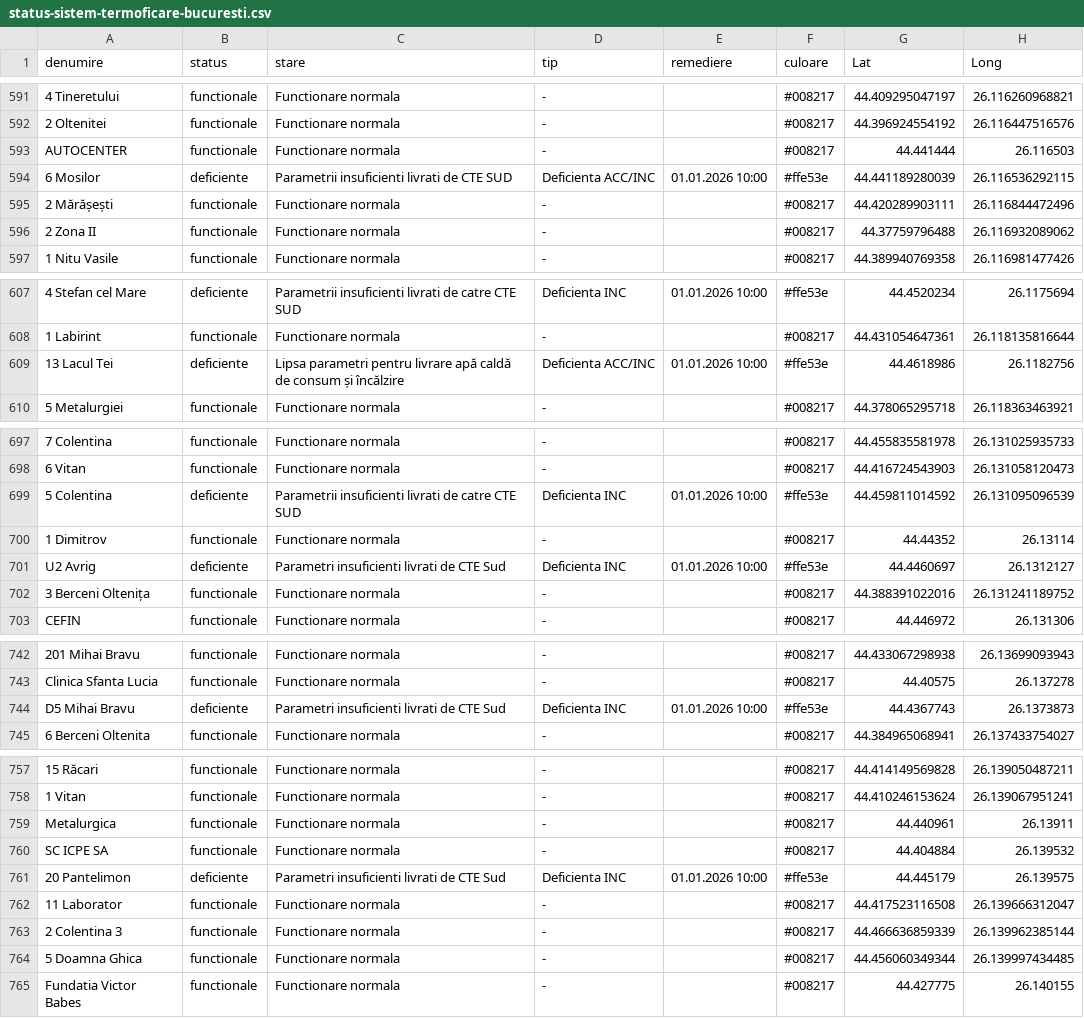
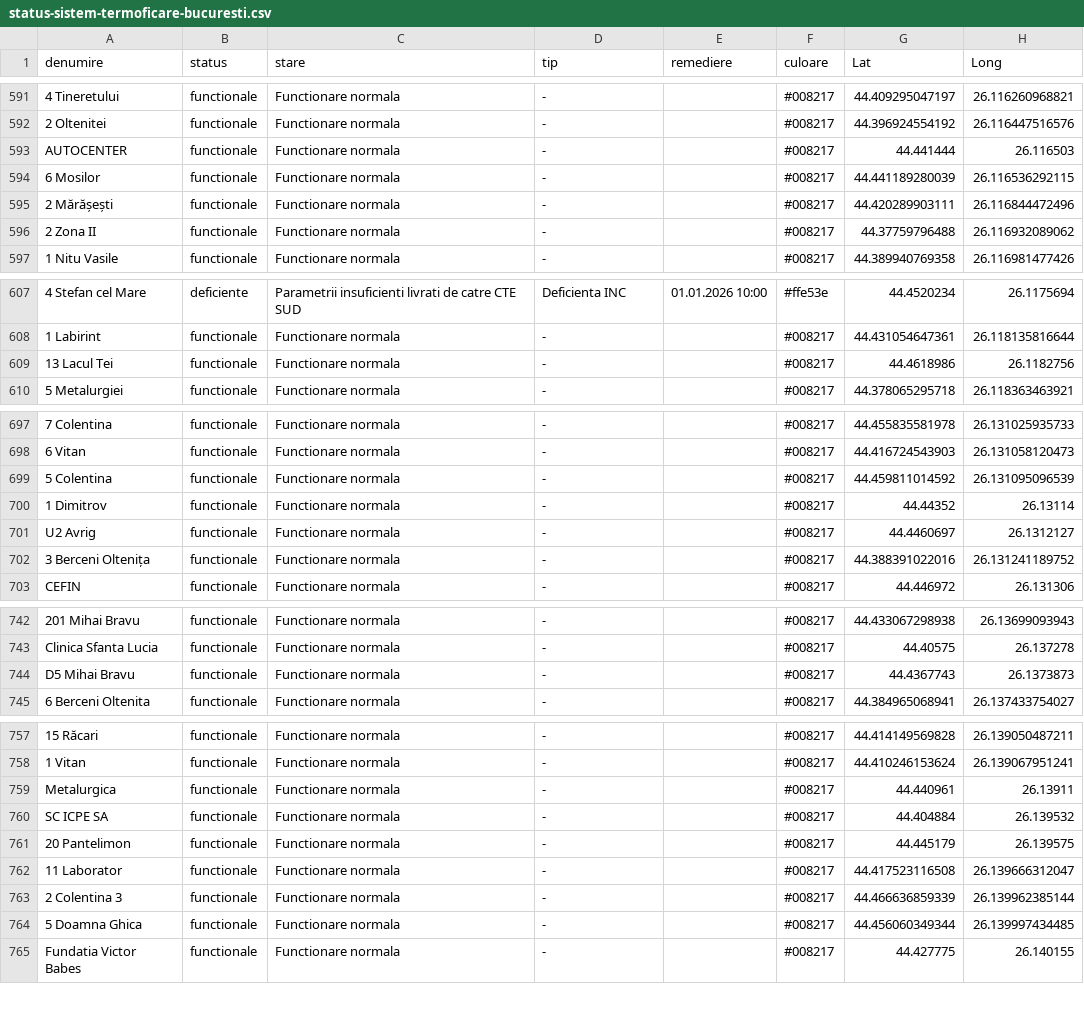
Before and after one commit to gov2-ro/prometeu, a CSV file: data/cmteb/status-sistem-termoficare-bucuresti.csv, drawn as a sheet; only a part is shown, gaps mark what is left out; the diff covers the shown part only; the diff names each change by its address in the sheet, - before the commit and + after, or states it on an @@ line.

```diff
--- a/data/cmteb/status-sistem-termoficare-bucuresti.csv
+++ b/data/cmteb/status-sistem-termoficare-bucuresti.csv
-B594 (status): deficiente
+B594 (status): functionale
-C594 (stare): Parametrii insuficienti livrati de CTE SUD
+C594 (stare): Functionare normala
-D594 (tip): Deficienta ACC/INC
+D594 (tip): -
-E594 (remediere): 01.01.2026 10:00
+E594 (remediere): (empty)
-F594 (culoare): #ffe53e
+F594 (culoare): #008217
-B609 (status): deficiente
+B609 (status): functionale
-C609 (stare): Lipsa parametri pentru livrare apă caldă de consum și încălzire
+C609 (stare): Functionare normala
-D609 (tip): Deficienta ACC/INC
+D609 (tip): -
-E609 (remediere): 01.01.2026 10:00
+E609 (remediere): (empty)
-F609 (culoare): #ffe53e
+F609 (culoare): #008217
-B699 (status): deficiente
+B699 (status): functionale
-C699 (stare): Parametrii insuficienti livrati de catre CTE SUD
+C699 (stare): Functionare normala
-D699 (tip): Deficienta INC
+D699 (tip): -
-E699 (remediere): 01.01.2026 10:00
+E699 (remediere): (empty)
-F699 (culoare): #ffe53e
+F699 (culoare): #008217
-B701 (status): deficiente
+B701 (status): functionale
-C701 (stare): Parametri insuficienti livrati de CTE Sud
+C701 (stare): Functionare normala
-D701 (tip): Deficienta INC
+D701 (tip): -
-E701 (remediere): 01.01.2026 10:00
+E701 (remediere): (empty)
-F701 (culoare): #ffe53e
+F701 (culoare): #008217
-B744 (status): deficiente
+B744 (status): functionale
-C744 (stare): Parametri insuficienti livrati de CTE Sud
+C744 (stare): Functionare normala
-D744 (tip): Deficienta INC
+D744 (tip): -
-E744 (remediere): 01.01.2026 10:00
+E744 (remediere): (empty)
-F744 (culoare): #ffe53e
+F744 (culoare): #008217
-B761 (status): deficiente
+B761 (status): functionale
-C761 (stare): Parametri insuficienti livrati de CTE Sud
+C761 (stare): Functionare normala
-D761 (tip): Deficienta INC
+D761 (tip): -
-E761 (remediere): 01.01.2026 10:00
+E761 (remediere): (empty)
-F761 (culoare): #ffe53e
+F761 (culoare): #008217
```
Also changed, not shown: 60 edited cells elsewhere in this file, data/andnet/csv/72-starea-părții-carosabile.csv, data/andnet/csv/73-măsuri.csv, 11 other files.
